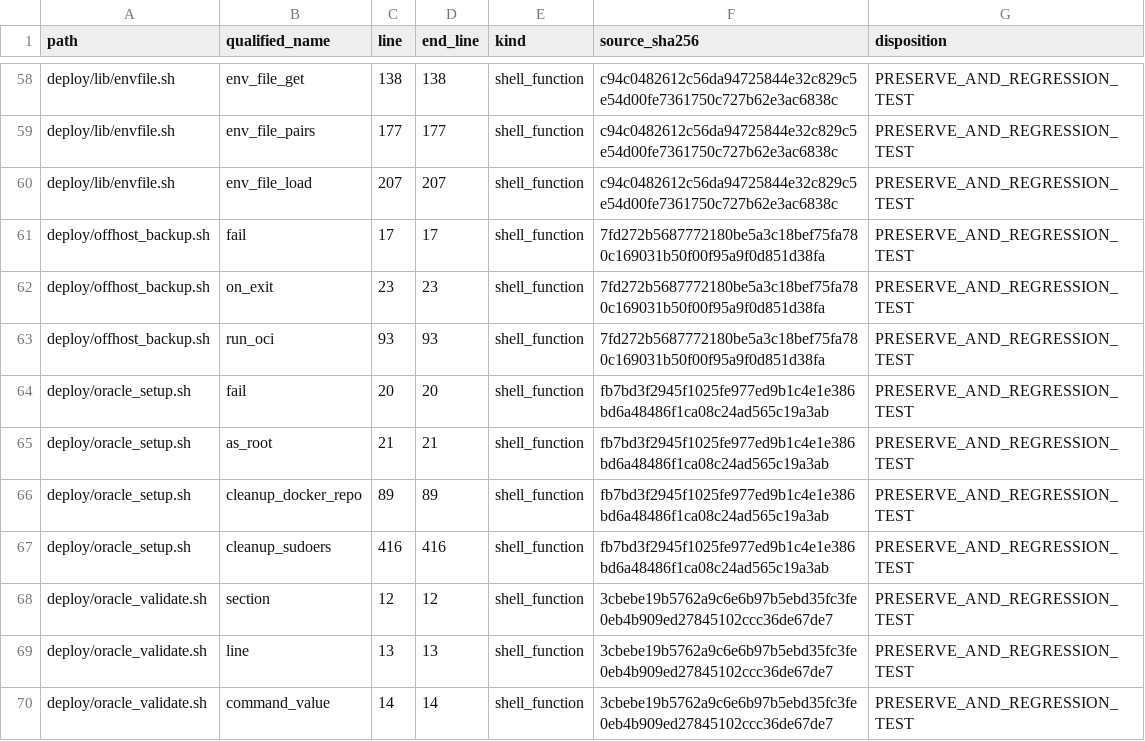
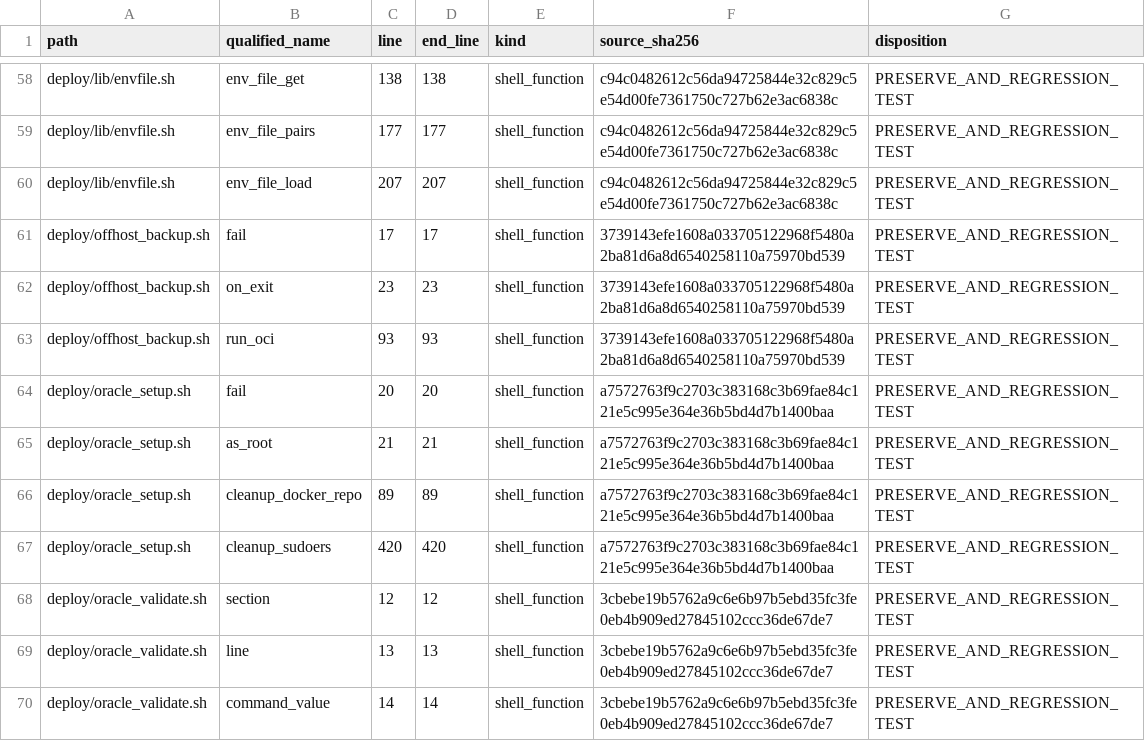
Before and after one commit to asad13-Binana/Bitcoin-Bot-Live-Trading-on-Binance-any-Exchange-TestNet, a CSV file: docs/audit/FUNCTION_PARITY_MATRIX.csv, drawn as a sheet; only a part is shown, gaps mark what is left out; the diff covers the shown part only.

```diff
--- a/docs/audit/FUNCTION_PARITY_MATRIX.csv
+++ b/docs/audit/FUNCTION_PARITY_MATRIX.csv
@@ -60,9 +60,9 @@
 "deploy/lib/envfile.sh","env_file_load","207","207","shell_function","c94c0482612c56da94725844e32c829c5e54d00fe7361750c727b62e3ac6838c","PRESERVE_AND_REGRESSION_TEST"
-"deploy/offhost_backup.sh","fail","17","17","shell_function","7fd272b5687772180be5a3c18bef75fa780c169031b50f00f95a9f0d851d38fa","PRESERVE_AND_REGRESSION_TEST"
-"deploy/offhost_backup.sh","on_exit","23","23","shell_function","7fd272b5687772180be5a3c18bef75fa780c169031b50f00f95a9f0d851d38fa","PRESERVE_AND_REGRESSION_TEST"
-"deploy/offhost_backup.sh","run_oci","93","93","shell_function","7fd272b5687772180be5a3c18bef75fa780c169031b50f00f95a9f0d851d38fa","PRESERVE_AND_REGRESSION_TEST"
-"deploy/oracle_setup.sh","fail","20","20","shell_function","fb7bd3f2945f1025fe977ed9b1c4e1e386bd6a48486f1ca08c24ad565c19a3ab","PRESERVE_AND_REGRESSION_TEST"
-"deploy/oracle_setup.sh","as_root","21","21","shell_function","fb7bd3f2945f1025fe977ed9b1c4e1e386bd6a48486f1ca08c24ad565c19a3ab","PRESERVE_AND_REGRESSION_TEST"
-"deploy/oracle_setup.sh","cleanup_docker_repo","89","89","shell_function","fb7bd3f2945f1025fe977ed9b1c4e1e386bd6a48486f1ca08c24ad565c19a3ab","PRESERVE_AND_REGRESSION_TEST"
-"deploy/oracle_setup.sh","cleanup_sudoers","416","416","shell_function","fb7bd3f2945f1025fe977ed9b1c4e1e386bd6a48486f1ca08c24ad565c19a3ab","PRESERVE_AND_REGRESSION_TEST"
+"deploy/offhost_backup.sh","fail","17","17","shell_function","3739143efe1608a033705122968f5480a2ba81d6a8d6540258110a75970bd539","PRESERVE_AND_REGRESSION_TEST"
+"deploy/offhost_backup.sh","on_exit","23","23","shell_function","3739143efe1608a033705122968f5480a2ba81d6a8d6540258110a75970bd539","PRESERVE_AND_REGRESSION_TEST"
+"deploy/offhost_backup.sh","run_oci","93","93","shell_function","3739143efe1608a033705122968f5480a2ba81d6a8d6540258110a75970bd539","PRESERVE_AND_REGRESSION_TEST"
+"deploy/oracle_setup.sh","fail","20","20","shell_function","a7572763f9c2703c383168c3b69fae84c121e5c995e364e36b5bd4d7b1400baa","PRESERVE_AND_REGRESSION_TEST"
+"deploy/oracle_setup.sh","as_root","21","21","shell_function","a7572763f9c2703c383168c3b69fae84c121e5c995e364e36b5bd4d7b1400baa","PRESERVE_AND_REGRESSION_TEST"
+"deploy/oracle_setup.sh","cleanup_docker_repo","89","89","shell_function","a7572763f9c2703c383168c3b69fae84c121e5c995e364e36b5bd4d7b1400baa","PRESERVE_AND_REGRESSION_TEST"
+"deploy/oracle_setup.sh","cleanup_sudoers","420","420","shell_function","a7572763f9c2703c383168c3b69fae84c121e5c995e364e36b5bd4d7b1400baa","PRESERVE_AND_REGRESSION_TEST"
 "deploy/oracle_validate.sh","section","12","12","shell_function","3cbebe19b5762a9c6e6b97b5ebd35fc3fe0eb4b909ed27845102ccc36de67de7","PRESERVE_AND_REGRESSION_TEST"
```
Also changed, not shown: 5 added rows and 77 edited cells elsewhere in this file, docs/audit/FILE_REVIEW_LEDGER.csv, 24 other files.
